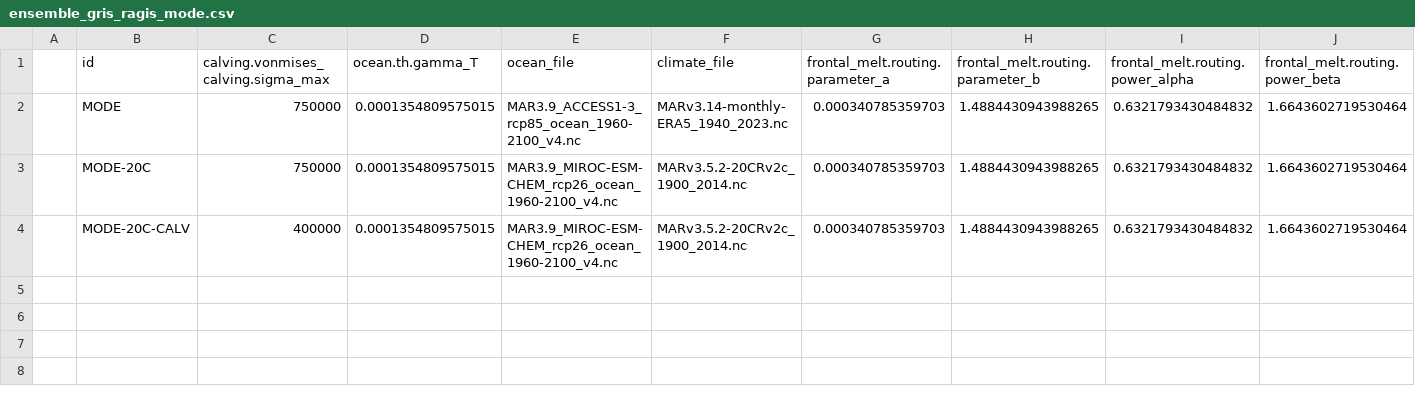
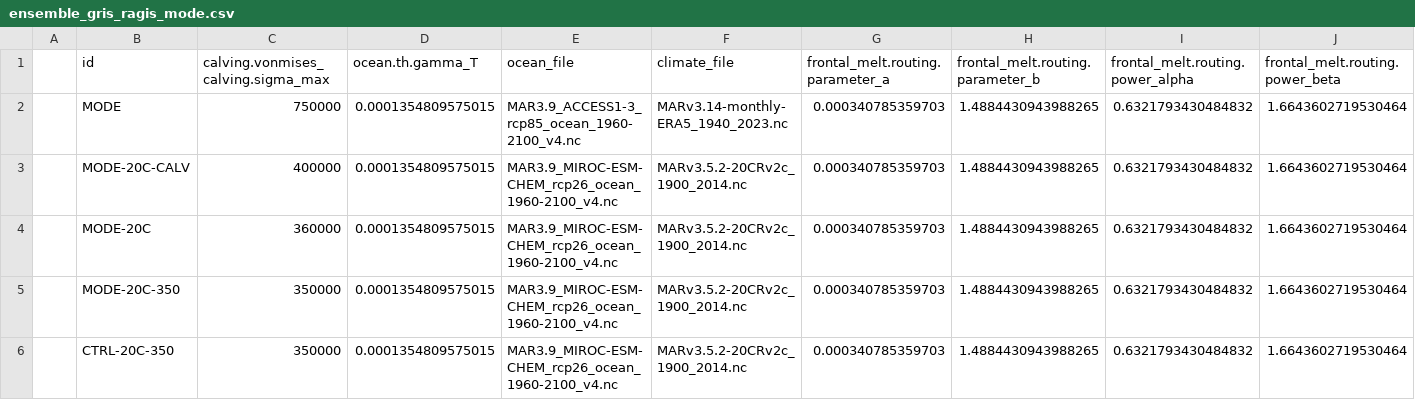
Before and after one commit to pism/pism-ragis, a CSV file: uq/ensemble_gris_ragis_mode.csv, drawn as a sheet; only a part is shown; removed rows and columns are numbered as before the commit, all else as after; rows hold the shown columns only; the diff names each change by its address in the sheet, - before the commit and + after, or states it on an @@ line.

```diff
--- a/uq/ensemble_gris_ragis_mode.csv
+++ b/uq/ensemble_gris_ragis_mode.csv
-row 3:  | MODE-20C | 750000 | 0.0001354809575015 | MAR3.9_MIROC-ESM-CHEM_rcp26_ocean_1960-2100_v4.nc | MARv3.5.2-20CRv2c_1900_2014.nc | 0.000340785359703 | 1.4884430943988265 | 0.6321793430484832 | 1.6643602719530464
+row 4:  | MODE-20C | 360000 | 0.0001354809575015 | MAR3.9_MIROC-ESM-CHEM_rcp26_ocean_1960-2100_v4.nc | MARv3.5.2-20CRv2c_1900_2014.nc | 0.000340785359703 | 1.4884430943988265 | 0.6321793430484832 | 1.6643602719530464
+row 5:  | MODE-20C-350 | 350000 | 0.0001354809575015 | MAR3.9_MIROC-ESM-CHEM_rcp26_ocean_1960-2100_v4.nc | MARv3.5.2-20CRv2c_1900_2014.nc | 0.000340785359703 | 1.4884430943988265 | 0.6321793430484832 | 1.6643602719530464
+row 6:  | CTRL-20C-350 | 350000 | 0.0001354809575015 | MAR3.9_MIROC-ESM-CHEM_rcp26_ocean_1960-2100_v4.nc | MARv3.5.2-20CRv2c_1900_2014.nc | 0.000340785359703 | 1.4884430943988265 | 0.6321793430484832 | 1.6643602719530464
```
Also changed, not shown: 5 other files.
